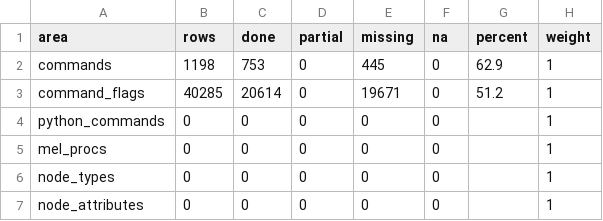
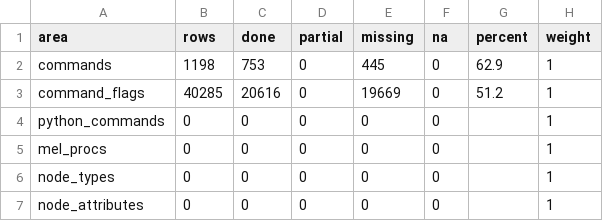
Before and after one commit to DonnieAlex/Aztek, a TSV file: parity/summary.tsv, drawn as a sheet; only a part is shown.

Commit message:
Delete Non-Deformer History: points cut after a skin take the weights of where they lie on the mesh before, blended; bakePartialHistory -postSmooth evens them out (#179)

```diff
--- a/parity/summary.tsv
+++ b/parity/summary.tsv
@@ -2,3 +2,3 @@ area	rows	done	partial	missing	na	percent	weight
 commands	1198	753	0	445	0	62.9	1
-command_flags	40285	20614	0	19671	0	51.2	1
+command_flags	40285	20616	0	19669	0	51.2	1
 python_commands	0	0	0	0	0		1
```
Also changed, not shown: 5 other files.
